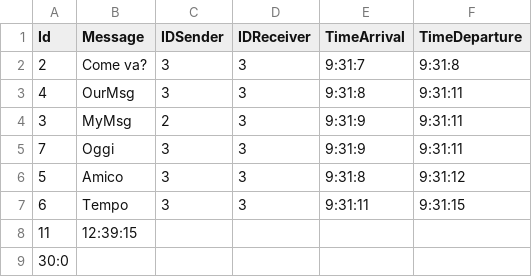
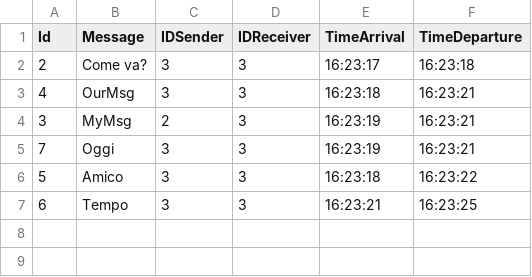
Before and after one commit to Bordi00/OS-project-20-21, a CSV file: OutputFiles/F2.csv, drawn as a sheet.

```diff
--- a/OutputFiles/F2.csv
+++ b/OutputFiles/F2.csv
@@ -1,9 +1,7 @@
 Id;Message;IDSender;IDReceiver;TimeArrival;TimeDeparture
-2;Come va?;3;3;9:31:7;9:31:8
-4;OurMsg;3;3;9:31:8;9:31:11
-3;MyMsg;2;3;9:31:9;9:31:11
-7;Oggi;3;3;9:31:9;9:31:11
-5;Amico;3;3;9:31:8;9:31:12
-6;Tempo;3;3;9:31:11;9:31:15
-11;12:39:15
-30:0
+2;Come va?;3;3;16:23:17;16:23:18
+4;OurMsg;3;3;16:23:18;16:23:21
+3;MyMsg;2;3;16:23:19;16:23:21
+7;Oggi;3;3;16:23:19;16:23:21
+5;Amico;3;3;16:23:18;16:23:22
+6;Tempo;3;3;16:23:21;16:23:25
```
Also changed, not shown: OutputFiles/F1.csv, OutputFiles/F3.csv, 15 other files.
